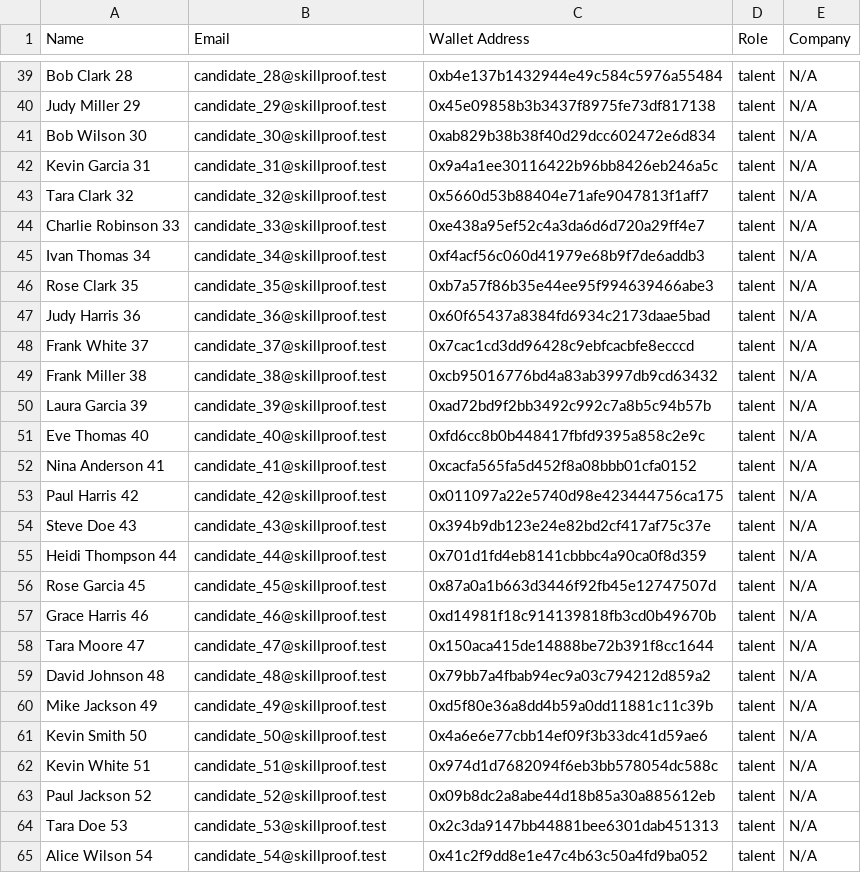
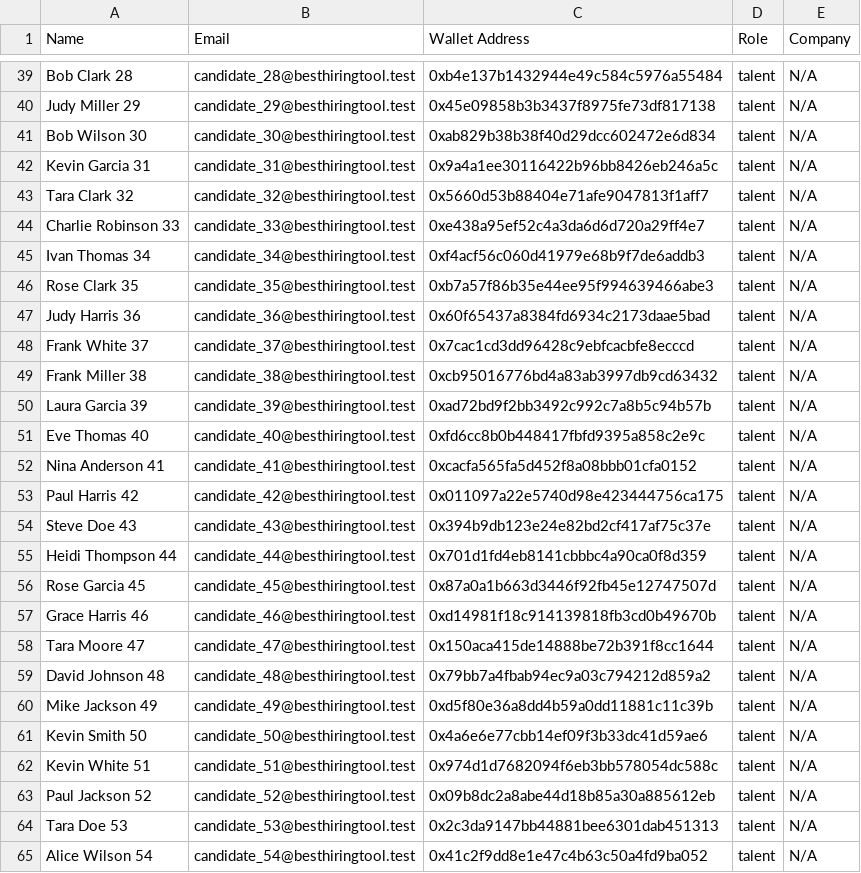
Before and after one commit to om-prakash16/Skillsutra, a CSV file: server/scripts/test_accounts.csv, drawn as a sheet; only a part is shown, gaps mark what is left out; the diff covers the shown part only; the diff names each change by its address in the sheet, - before the commit and + after, or states it on an @@ line.

```diff
--- a/server/scripts/test_accounts.csv
+++ b/server/scripts/test_accounts.csv
-B39 (Email): candidate_28@skillproof.test
+B39 (Email): candidate_28@besthiringtool.test
-B40 (Email): candidate_29@skillproof.test
+B40 (Email): candidate_29@besthiringtool.test
-B41 (Email): candidate_30@skillproof.test
+B41 (Email): candidate_30@besthiringtool.test
-B42 (Email): candidate_31@skillproof.test
+B42 (Email): candidate_31@besthiringtool.test
-B43 (Email): candidate_32@skillproof.test
+B43 (Email): candidate_32@besthiringtool.test
-B44 (Email): candidate_33@skillproof.test
+B44 (Email): candidate_33@besthiringtool.test
-B45 (Email): candidate_34@skillproof.test
+B45 (Email): candidate_34@besthiringtool.test
-B46 (Email): candidate_35@skillproof.test
+B46 (Email): candidate_35@besthiringtool.test
-B47 (Email): candidate_36@skillproof.test
+B47 (Email): candidate_36@besthiringtool.test
-B48 (Email): candidate_37@skillproof.test
+B48 (Email): candidate_37@besthiringtool.test
-B49 (Email): candidate_38@skillproof.test
+B49 (Email): candidate_38@besthiringtool.test
-B50 (Email): candidate_39@skillproof.test
+B50 (Email): candidate_39@besthiringtool.test
-B51 (Email): candidate_40@skillproof.test
+B51 (Email): candidate_40@besthiringtool.test
-B52 (Email): candidate_41@skillproof.test
+B52 (Email): candidate_41@besthiringtool.test
-B53 (Email): candidate_42@skillproof.test
+B53 (Email): candidate_42@besthiringtool.test
-B54 (Email): candidate_43@skillproof.test
+B54 (Email): candidate_43@besthiringtool.test
-B55 (Email): candidate_44@skillproof.test
+B55 (Email): candidate_44@besthiringtool.test
-B56 (Email): candidate_45@skillproof.test
+B56 (Email): candidate_45@besthiringtool.test
-B57 (Email): candidate_46@skillproof.test
+B57 (Email): candidate_46@besthiringtool.test
-B58 (Email): candidate_47@skillproof.test
+B58 (Email): candidate_47@besthiringtool.test
-B59 (Email): candidate_48@skillproof.test
+B59 (Email): candidate_48@besthiringtool.test
-B60 (Email): candidate_49@skillproof.test
+B60 (Email): candidate_49@besthiringtool.test
-B61 (Email): candidate_50@skillproof.test
+B61 (Email): candidate_50@besthiringtool.test
-B62 (Email): candidate_51@skillproof.test
+B62 (Email): candidate_51@besthiringtool.test
-B63 (Email): candidate_52@skillproof.test
+B63 (Email): candidate_52@besthiringtool.test
-B64 (Email): candidate_53@skillproof.test
+B64 (Email): candidate_53@besthiringtool.test
-B65 (Email): candidate_54@skillproof.test
+B65 (Email): candidate_54@besthiringtool.test
```
Also changed, not shown: 73 edited cells elsewhere in this file, 34 other files.
